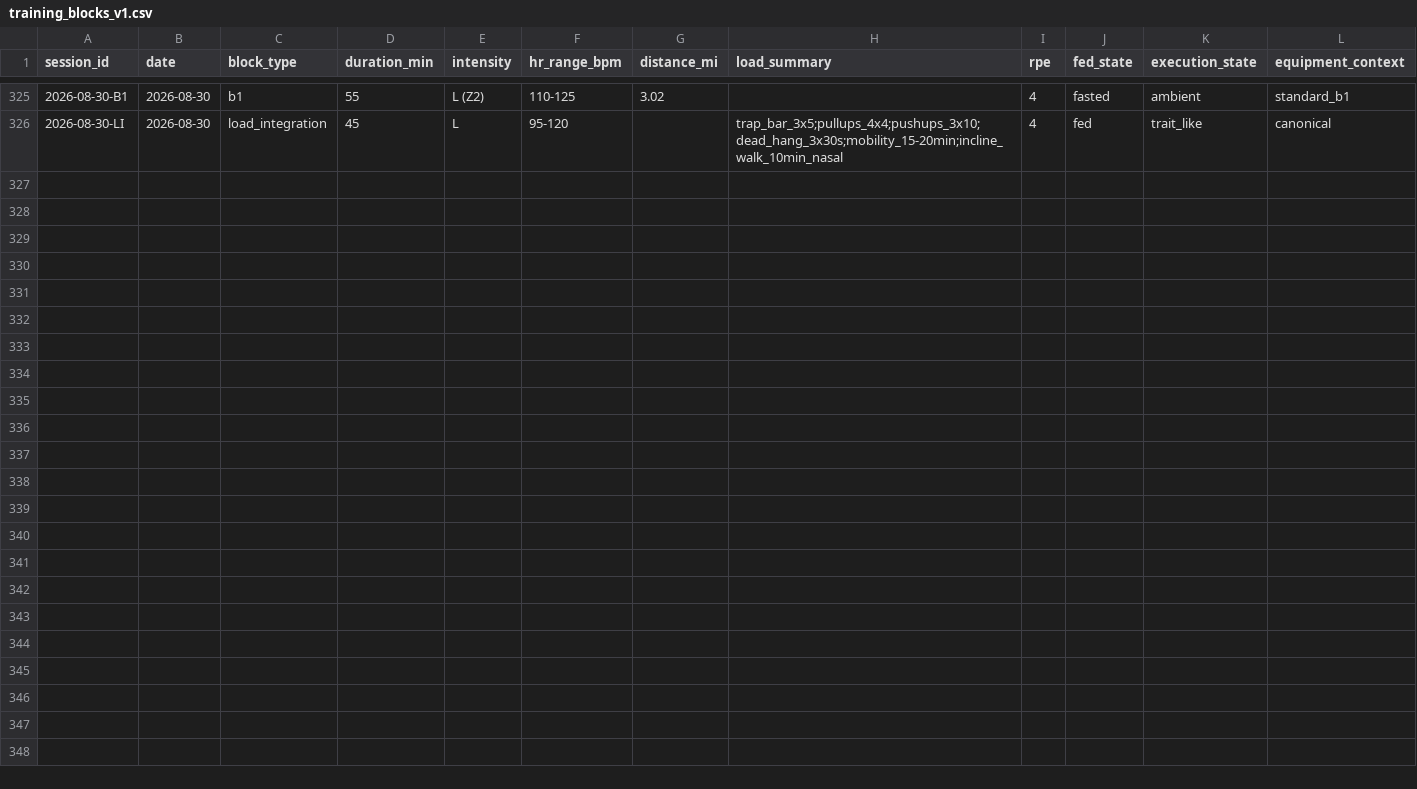
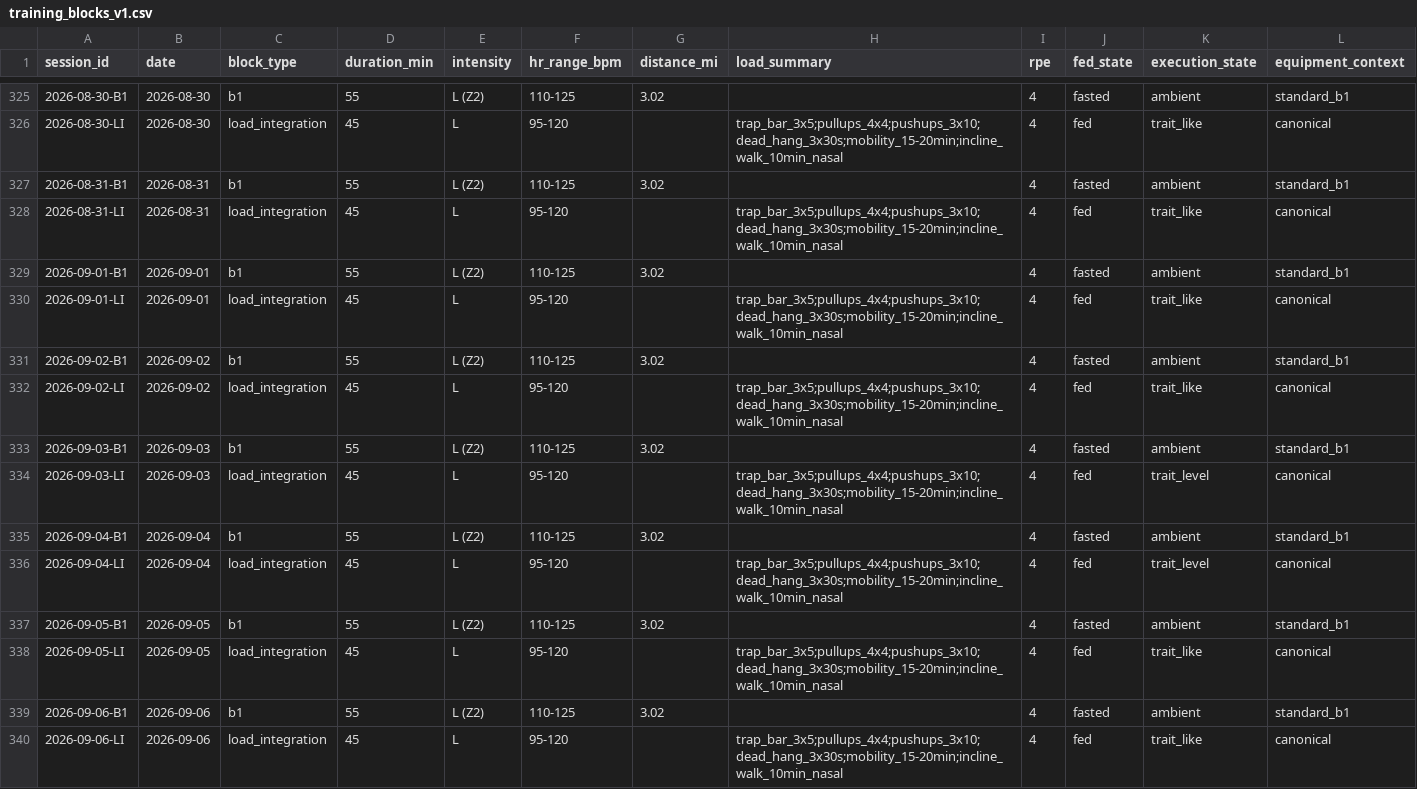
Before and after one commit to CDHughett/daniel-longitudinal-public, a CSV file: data/training_blocks_v1.csv, drawn as a sheet; only a part is shown, gaps mark what is left out; rows hold the shown columns only; the diff names each change by its address in the sheet, - before the commit and + after, or states it on an @@ line.

```diff
--- a/data/training_blocks_v1.csv
+++ b/data/training_blocks_v1.csv
+row 327: 2026-08-31-B1 | 2026-08-31 | b1 | 55 | L (Z2) | 110-125 | 3.02 |  | 4 | fasted | ambient | standard_b1
+row 328: 2026-08-31-LI | 2026-08-31 | load_integration | 45 | L | 95-120 |  | trap_bar_3x5;pullups_4x4;pushups_3x10;dead_hang_3x30s;mobility_15-20min;incline_walk_10min_nasal | 4 | fed | trait_like | canonical
+row 329: 2026-09-01-B1 | 2026-09-01 | b1 | 55 | L (Z2) | 110-125 | 3.02 |  | 4 | fasted | ambient | standard_b1
+row 330: 2026-09-01-LI | 2026-09-01 | load_integration | 45 | L | 95-120 |  | trap_bar_3x5;pullups_4x4;pushups_3x10;dead_hang_3x30s;mobility_15-20min;incline_walk_10min_nasal | 4 | fed | trait_like | canonical
+row 331: 2026-09-02-B1 | 2026-09-02 | b1 | 55 | L (Z2) | 110-125 | 3.02 |  | 4 | fasted | ambient | standard_b1
+row 332: 2026-09-02-LI | 2026-09-02 | load_integration | 45 | L | 95-120 |  | trap_bar_3x5;pullups_4x4;pushups_3x10;dead_hang_3x30s;mobility_15-20min;incline_walk_10min_nasal | 4 | fed | trait_like | canonical
+row 333: 2026-09-03-B1 | 2026-09-03 | b1 | 55 | L (Z2) | 110-125 | 3.02 |  | 4 | fasted | ambient | standard_b1
+row 334: 2026-09-03-LI | 2026-09-03 | load_integration | 45 | L | 95-120 |  | trap_bar_3x5;pullups_4x4;pushups_3x10;dead_hang_3x30s;mobility_15-20min;incline_walk_10min_nasal | 4 | fed | trait_level | canonical
+row 335: 2026-09-04-B1 | 2026-09-04 | b1 | 55 | L (Z2) | 110-125 | 3.02 |  | 4 | fasted | ambient | standard_b1
+row 336: 2026-09-04-LI | 2026-09-04 | load_integration | 45 | L | 95-120 |  | trap_bar_3x5;pullups_4x4;pushups_3x10;dead_hang_3x30s;mobility_15-20min;incline_walk_10min_nasal | 4 | fed | trait_level | canonical
+row 337: 2026-09-05-B1 | 2026-09-05 | b1 | 55 | L (Z2) | 110-125 | 3.02 |  | 4 | fasted | ambient | standard_b1
+row 338: 2026-09-05-LI | 2026-09-05 | load_integration | 45 | L | 95-120 |  | trap_bar_3x5;pullups_4x4;pushups_3x10;dead_hang_3x30s;mobility_15-20min;incline_walk_10min_nasal | 4 | fed | trait_like | canonical
+row 339: 2026-09-06-B1 | 2026-09-06 | b1 | 55 | L (Z2) | 110-125 | 3.02 |  | 4 | fasted | ambient | standard_b1
+row 340: 2026-09-06-LI | 2026-09-06 | load_integration | 45 | L | 95-120 |  | trap_bar_3x5;pullups_4x4;pushups_3x10;dead_hang_3x30s;mobility_15-20min;incline_walk_10min_nasal | 4 | fed | trait_like | canonical
```
Also changed, not shown: data/context_events_v1.csv, data/daily_biomarkers_v1.csv, 7 other files.
